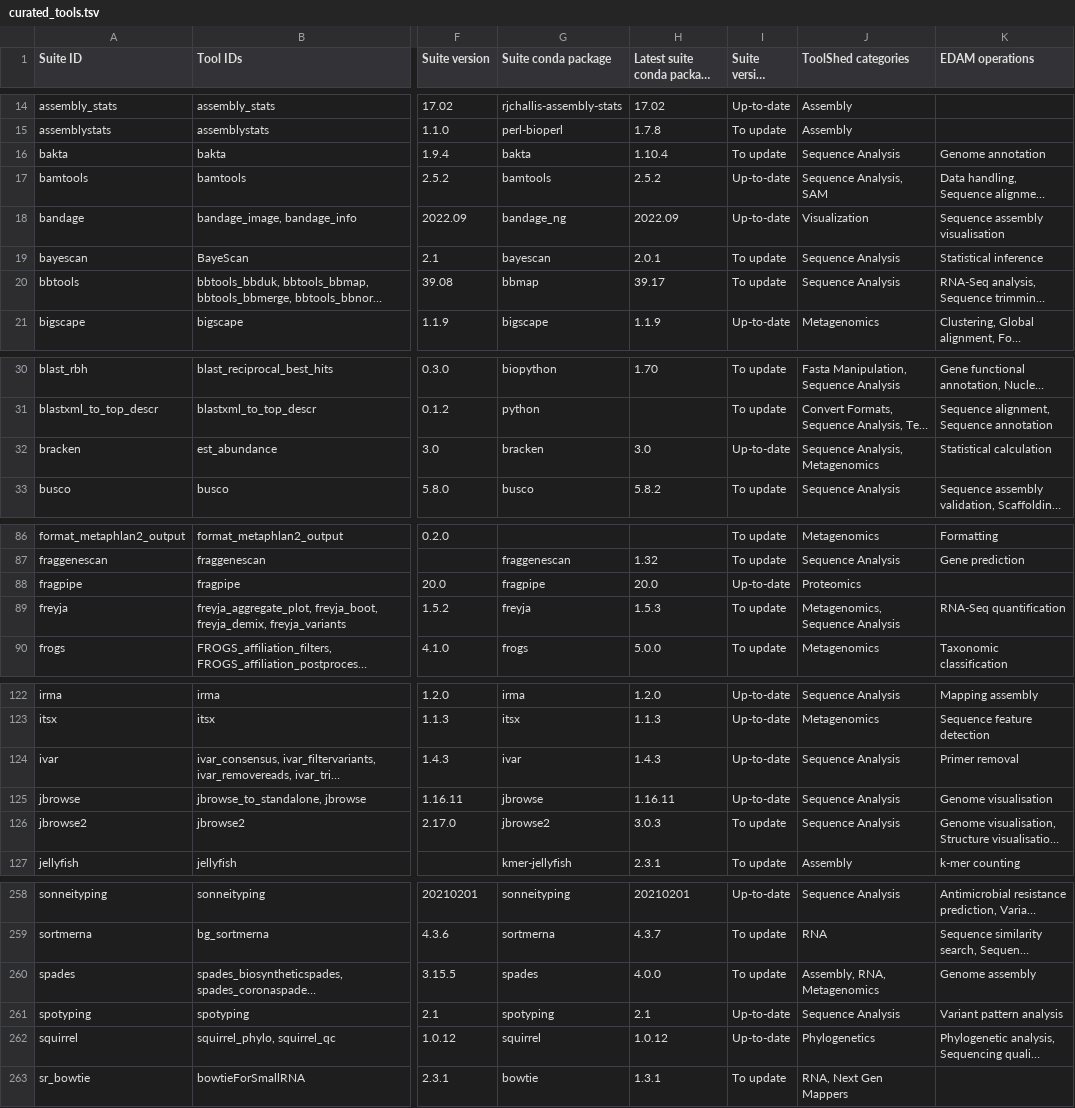
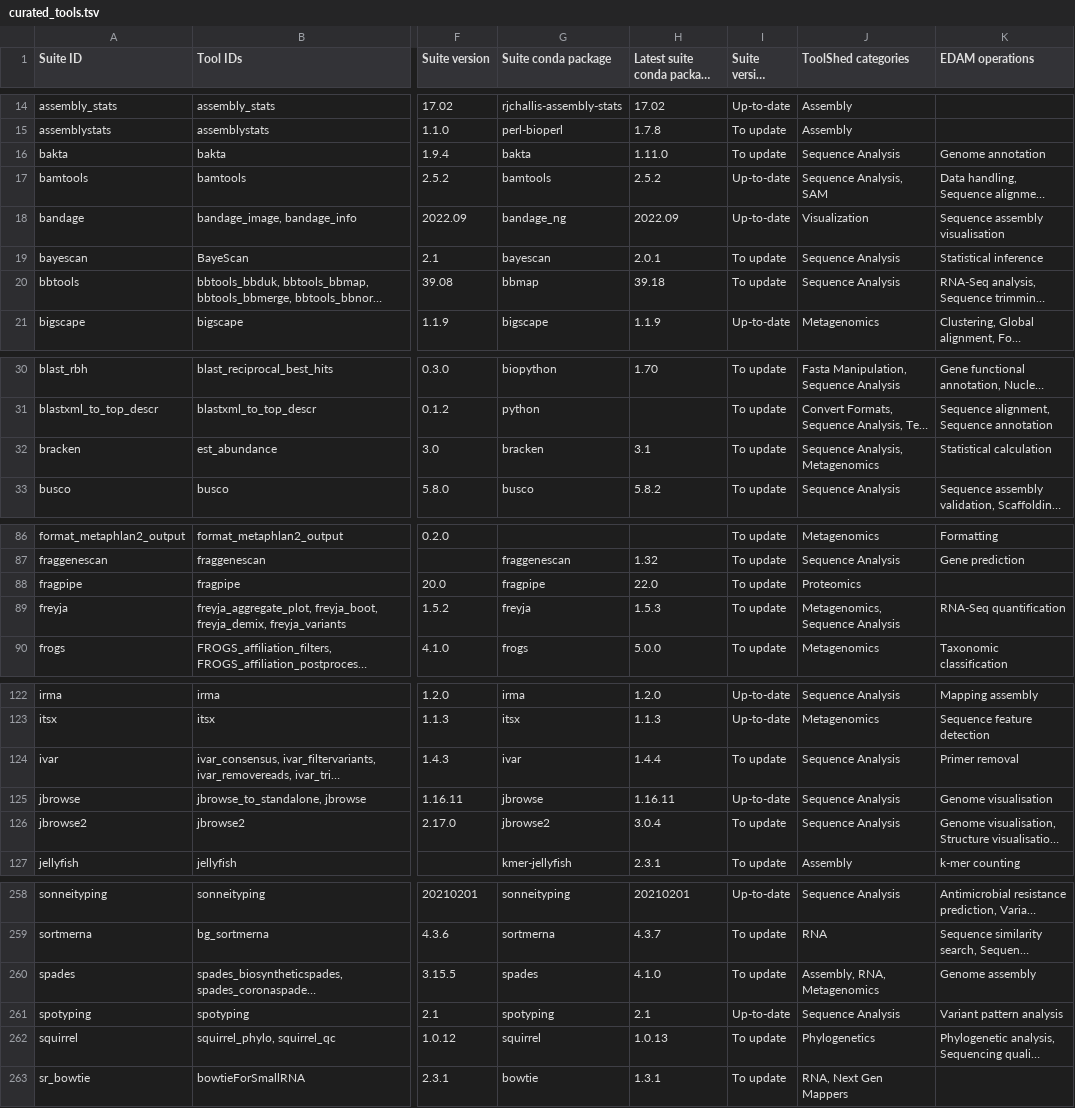
Before and after one commit to galaxyproject/galaxy_codex, a TSV file: communities/microgalaxy/resources/curated_tools.tsv, drawn as a sheet; only a part is shown, gaps mark what is left out; long unchanged cells end in …; the diff covers the shown part only; the diff names each change by its address in the sheet, - before the commit and + after, or states it on an @@ line.

```diff
--- a/communities/microgalaxy/resources/curated_tools.tsv
+++ b/communities/microgalaxy/resources/curated_tools.tsv
-H16: 1.10.4
+H16: 1.11.0
-H20: 39.17
+H20: 39.18
-H32: 3.0
+H32: 3.1
-I32 (Suite version status): Up-to-date
+I32 (Suite version status): To update
-H88: 20.0
+H88: 22.0
-I88 (Suite version status): Up-to-date
+I88 (Suite version status): To update
-H124: 1.4.3
+H124: 1.4.4
-I124 (Suite version status): Up-to-date
+I124 (Suite version status): To update
-H126: 3.0.3
+H126: 3.0.4
-H260: 4.0.0
+H260: 4.1.0
-H262: 1.0.12
+H262: 1.0.13
-I262 (Suite version status): Up-to-date
+I262 (Suite version status): To update
```
Also changed, not shown: 6 edited cells elsewhere in this file, communities/all/resources/tools.tsv, communities/microgalaxy/metadata/tool_status.tsv, 14 other files.
